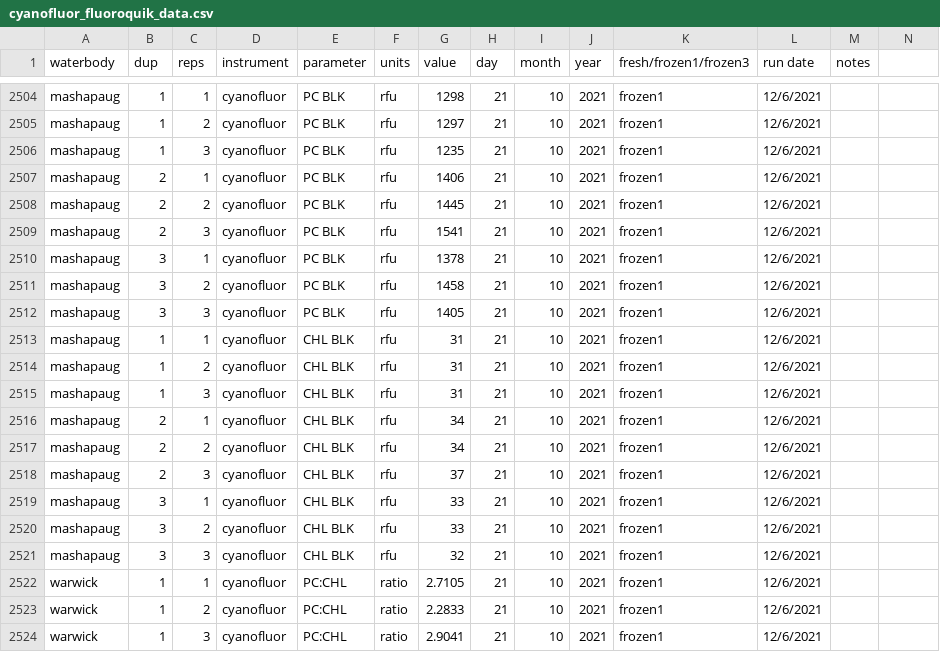
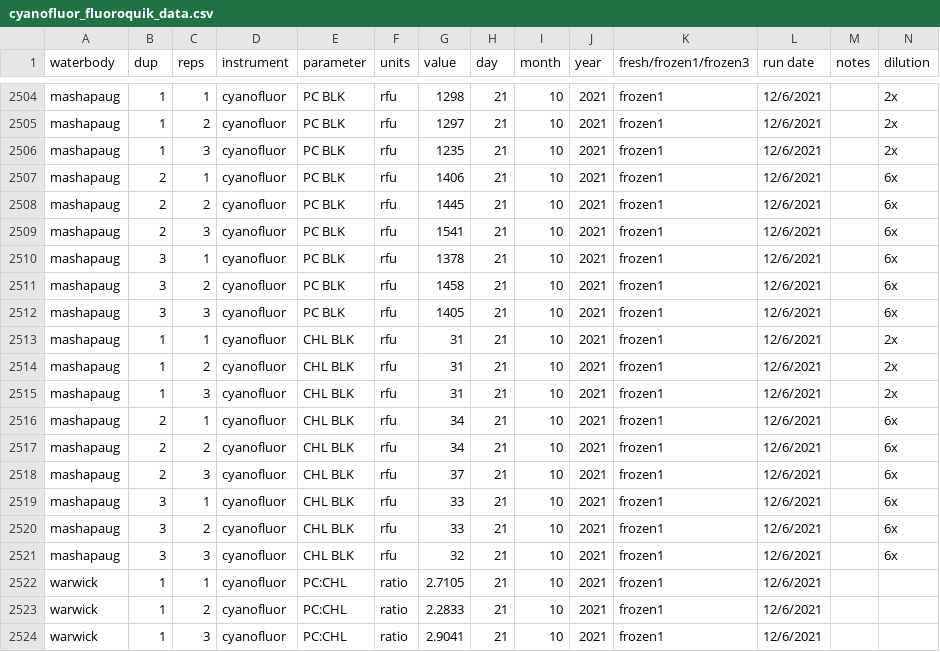
Before and after one commit to USEPA/fluoroproj, a CSV file: data/raw/cyanofluor_fluoroquik_data.csv, drawn as a sheet; only a part is shown, gaps mark what is left out; the diff covers the shown part only; the diff names each change by its address in the sheet, - before the commit and + after, or states it on an @@ line.

```diff
--- a/data/raw/cyanofluor_fluoroquik_data.csv
+++ b/data/raw/cyanofluor_fluoroquik_data.csv
-N1: (empty)
+N1: dilution
-N2504:N2506 (dilution): (empty)
+N2504:N2506 (dilution): 2x
-N2507:N2512 (dilution): (empty)
+N2507:N2512 (dilution): 6x
-N2513:N2515 (dilution): (empty)
+N2513:N2515 (dilution): 2x
-N2516:N2521 (dilution): (empty)
+N2516:N2521 (dilution): 6x
```
Also changed, not shown: 27 edited cells elsewhere in this file, 4 other files.
